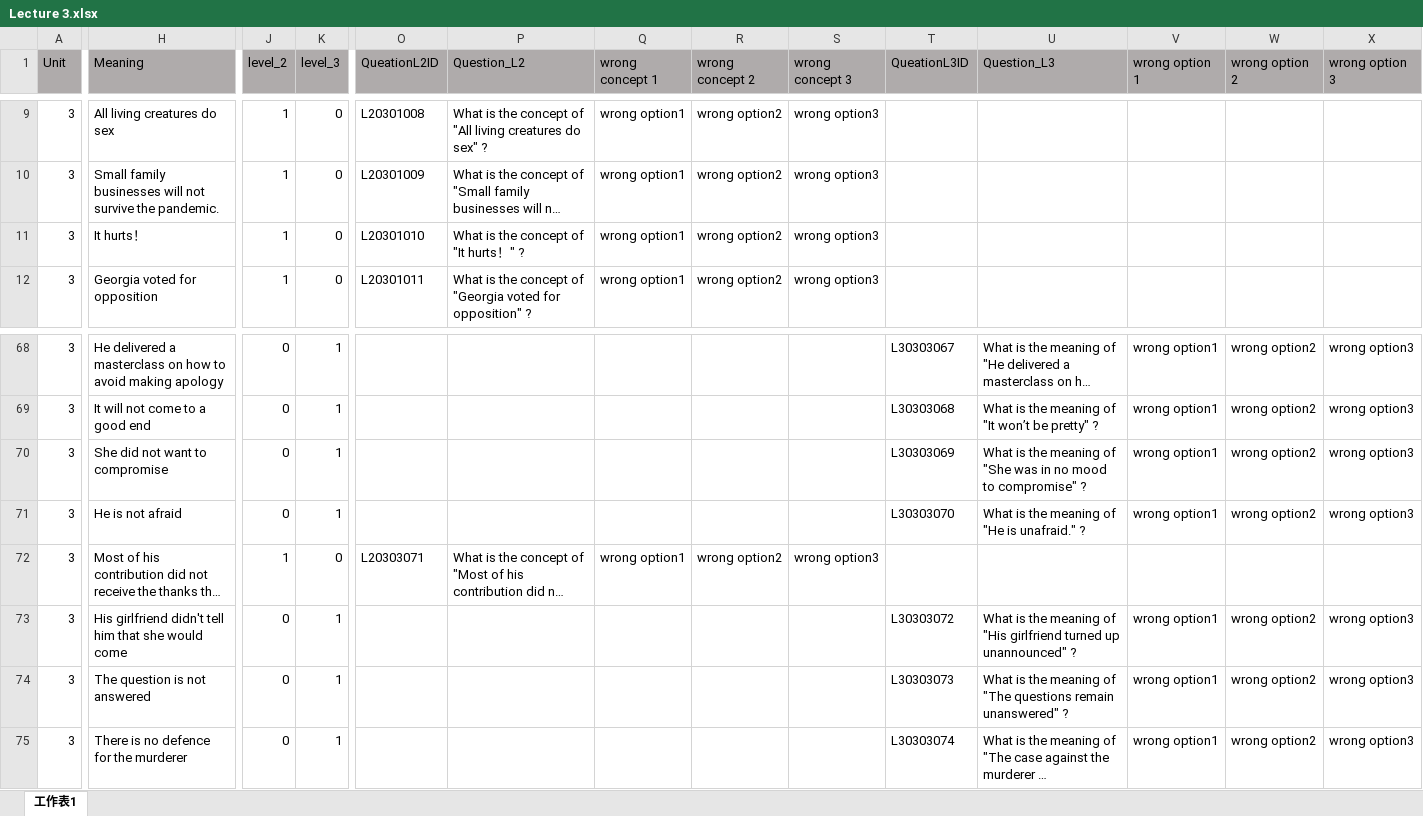
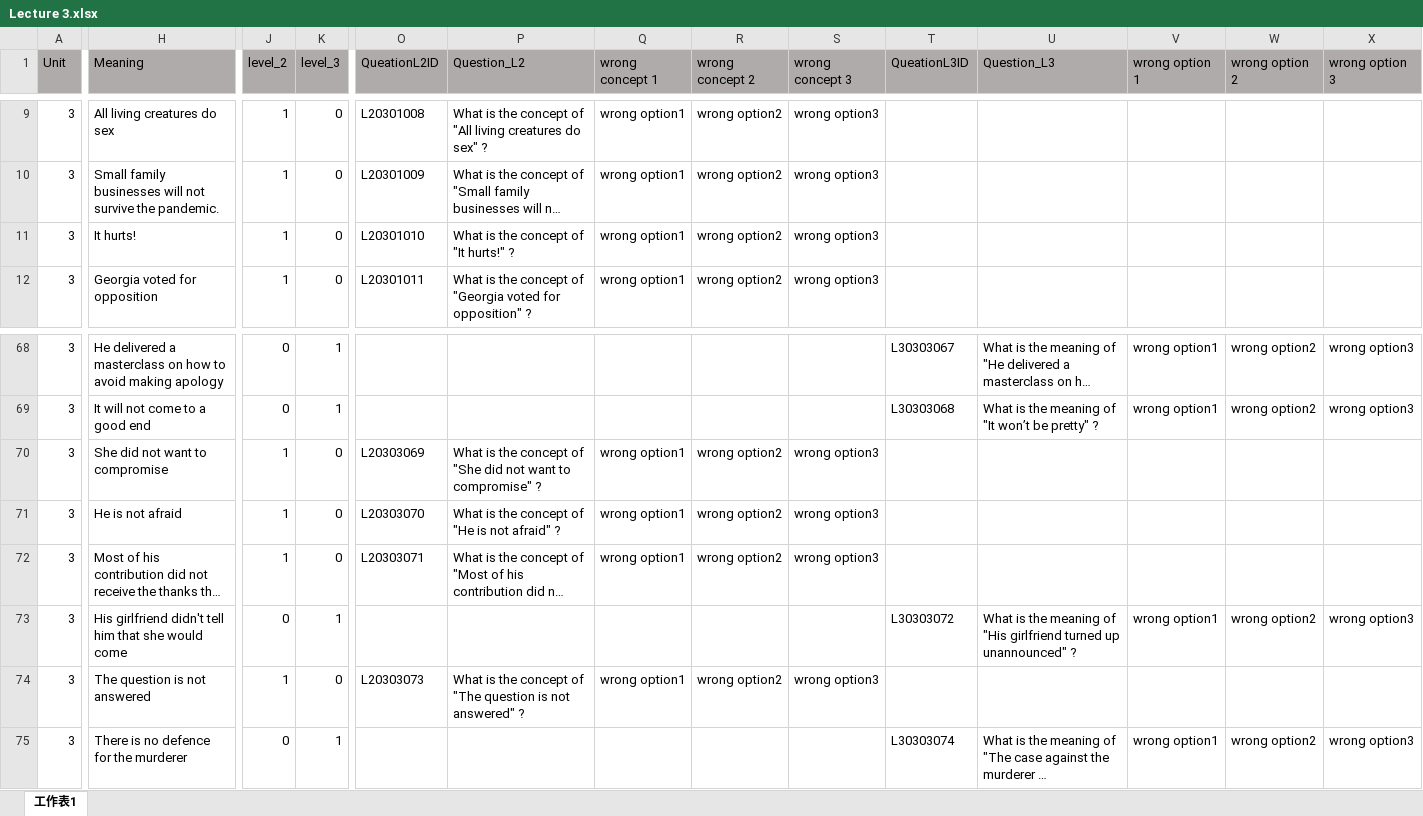
Before and after one commit to Undefeated-man/AI_teaching_project, an Excel workbook: miniproject/template/Lectures/Lecture 3.xlsx, sheet 工作表1, drawn as a sheet; only a part is shown, gaps mark what is left out; long unchanged cells end in …; values as stored, in another font and other column widths than the file's, no borders; the diff covers the shown part only; the diff names each change by its address in the sheet, - before the commit and + after, or states it on an @@ line.

Commit message:
For data

```diff
--- a/miniproject/template/Lectures/Lecture 3.xlsx (sheet 工作表1)
+++ b/miniproject/template/Lectures/Lecture 3.xlsx (sheet 工作表1)
-H11 (Meaning): It hurts！
+H11 (Meaning): It hurts!
-P11 (Question_L2): What is the concept of "It hurts！" ?
+P11 (Question_L2): What is the concept of "It hurts!" ?
-J70:J71 (level_2): 0
+J70:J71 (level_2): 1
-K70:K71 (level_3): 1
+K70:K71 (level_3): 0
-O70 (QueationL2ID): (empty)
+O70 (QueationL2ID): L20303069
-P70 (Question_L2): (empty)
+P70 (Question_L2): What is the concept of "She did not want to compromise" ?
-Q70:Q71 (wrong concept 1): (empty)
+Q70:Q71 (wrong concept 1): wrong option1
-R70:R71 (wrong concept 2): (empty)
+R70:R71 (wrong concept 2): wrong option2
-S70:S71 (wrong concept 3): (empty)
+S70:S71 (wrong concept 3): wrong option3
-T70 (QueationL3ID): L30303069
+T70 (QueationL3ID): (empty)
-U70 (Question_L3): What is the meaning of "She was in no mood to compromise" ?
+U70 (Question_L3): (empty)
-V70:V71 (wrong option 1): wrong option1
+V70:V71 (wrong option 1): (empty)
-W70:W71 (wrong option 2): wrong option2
+W70:W71 (wrong option 2): (empty)
-X70:X71 (wrong option 3): wrong option3
+X70:X71 (wrong option 3): (empty)
-O71 (QueationL2ID): (empty)
+O71 (QueationL2ID): L20303070
-P71 (Question_L2): (empty)
+P71 (Question_L2): What is the concept of "He is not afraid" ?
-T71 (QueationL3ID): L30303070
+T71 (QueationL3ID): (empty)
-U71 (Question_L3): What is the meaning of "He is unafraid." ?
+U71 (Question_L3): (empty)
-J74 (level_2): 0
+J74 (level_2): 1
-K74 (level_3): 1
+K74 (level_3): 0
-O74 (QueationL2ID): (empty)
+O74 (QueationL2ID): L20303073
-P74 (Question_L2): (empty)
+P74 (Question_L2): What is the concept of "The question is not answered" ?
-Q74 (wrong concept 1): (empty)
+Q74 (wrong concept 1): wrong option1
-R74 (wrong concept 2): (empty)
+R74 (wrong concept 2): wrong option2
-S74 (wrong concept 3): (empty)
+S74 (wrong concept 3): wrong option3
-T74 (QueationL3ID): L30303073
+T74 (QueationL3ID): (empty)
-U74 (Question_L3): What is the meaning of "The questions remain unanswered" ?
+U74 (Question_L3): (empty)
-V74 (wrong option 1): wrong option1
+V74 (wrong option 1): (empty)
-W74 (wrong option 2): wrong option2
+W74 (wrong option 2): (empty)
-X74 (wrong option 3): wrong option3
+X74 (wrong option 3): (empty)
```
Also changed, not shown: 6 added rows, 6 removed rows and 578 edited cells elsewhere in this sheet, formulas that keep their value, 1 other file.
